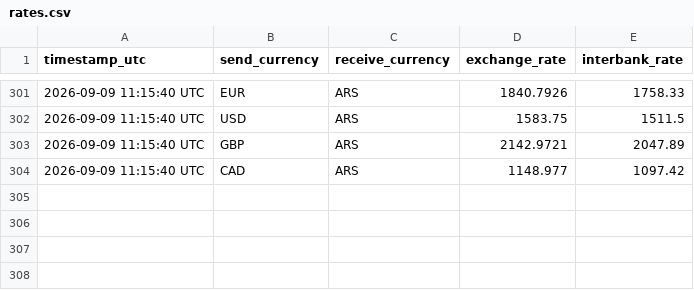
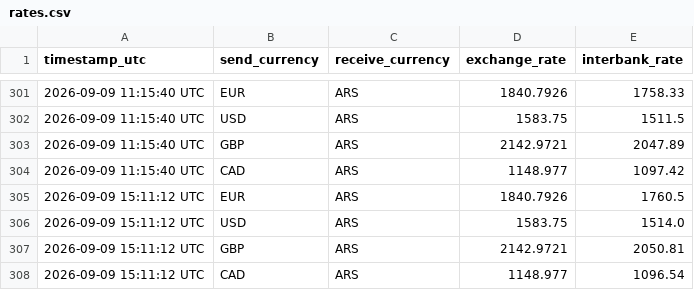
Before and after one commit to Adrian-Fe/WU-drawer, a CSV file: rates.csv, drawn as a sheet; only a part is shown, gaps mark what is left out; the diff names each change by its address in the sheet, - before the commit and + after, or states it on an @@ line.

```diff
--- a/rates.csv
+++ b/rates.csv
+row 305: 2026-09-09 15:11:12 UTC | EUR | ARS | 1840.7926 | 1760.5
+row 306: 2026-09-09 15:11:12 UTC | USD | ARS | 1583.75 | 1514.0
+row 307: 2026-09-09 15:11:12 UTC | GBP | ARS | 2142.9721 | 2050.81
+row 308: 2026-09-09 15:11:12 UTC | CAD | ARS | 1148.977 | 1096.54
```
